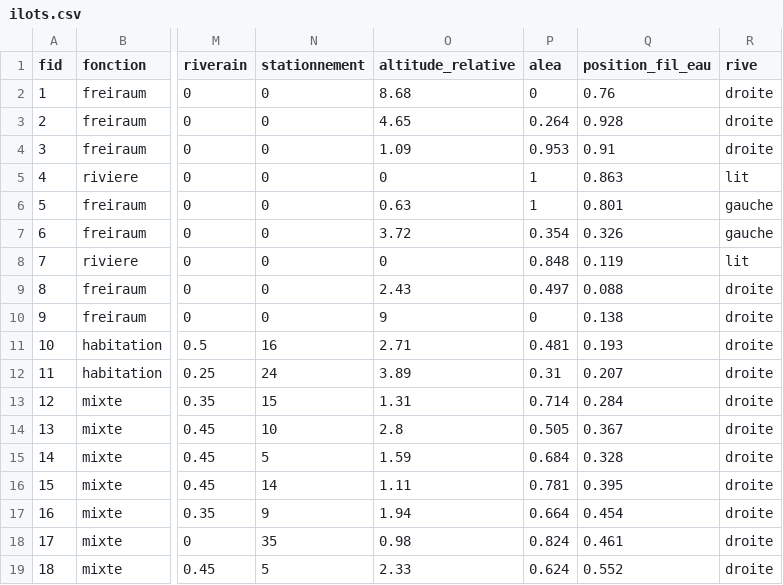
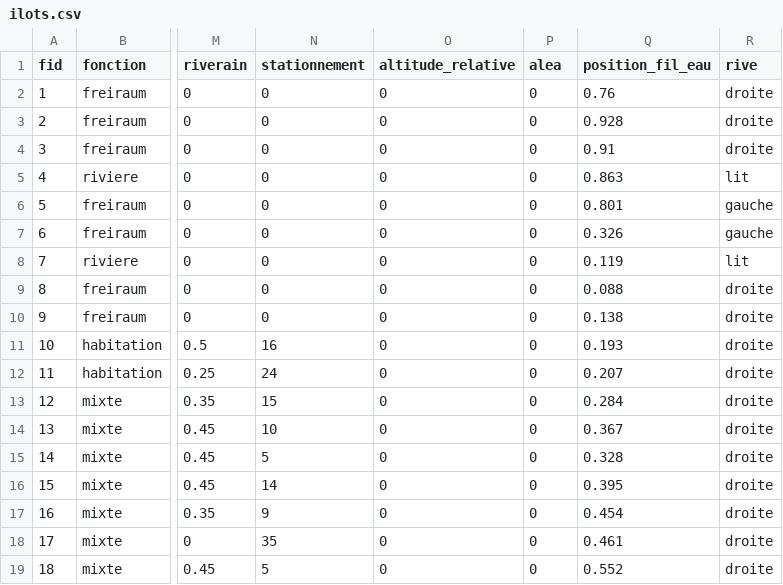
Before and after one commit to jan917-byte/city-builder, a CSV file: Classeur/ilots.csv, drawn as a sheet; only a part is shown, gaps mark what is left out; the diff covers the shown part only; the diff names each change by its address in the sheet, - before the commit and + after, or states it on an @@ line.

```diff
--- a/Classeur/ilots.csv
+++ b/Classeur/ilots.csv
-O2 (altitude_relative): 8.68
+O2 (altitude_relative): 0
-O3 (altitude_relative): 4.65
+O3 (altitude_relative): 0
-P3 (alea): 0.264
+P3 (alea): 0
-O4 (altitude_relative): 1.09
+O4 (altitude_relative): 0
-P4 (alea): 0.953
+P4 (alea): 0
-P5:P6 (alea): 1
+P5:P6 (alea): 0
-O6 (altitude_relative): 0.63
+O6 (altitude_relative): 0
-O7 (altitude_relative): 3.72
+O7 (altitude_relative): 0
-P7 (alea): 0.354
+P7 (alea): 0
-P8 (alea): 0.848
+P8 (alea): 0
-O9 (altitude_relative): 2.43
+O9 (altitude_relative): 0
-P9 (alea): 0.497
+P9 (alea): 0
-O10 (altitude_relative): 9
+O10 (altitude_relative): 0
-O11 (altitude_relative): 2.71
+O11 (altitude_relative): 0
-P11 (alea): 0.481
+P11 (alea): 0
-O12 (altitude_relative): 3.89
+O12 (altitude_relative): 0
-P12 (alea): 0.31
+P12 (alea): 0
-O13 (altitude_relative): 1.31
+O13 (altitude_relative): 0
-P13 (alea): 0.714
+P13 (alea): 0
-O14 (altitude_relative): 2.8
+O14 (altitude_relative): 0
-P14 (alea): 0.505
+P14 (alea): 0
-O15 (altitude_relative): 1.59
+O15 (altitude_relative): 0
-P15 (alea): 0.684
+P15 (alea): 0
-O16 (altitude_relative): 1.11
+O16 (altitude_relative): 0
-P16 (alea): 0.781
+P16 (alea): 0
-O17 (altitude_relative): 1.94
+O17 (altitude_relative): 0
-P17 (alea): 0.664
+P17 (alea): 0
-O18 (altitude_relative): 0.98
+O18 (altitude_relative): 0
-P18 (alea): 0.824
+P18 (alea): 0
-O19 (altitude_relative): 2.33
+O19 (altitude_relative): 0
-P19 (alea): 0.624
+P19 (alea): 0
```
Also changed, not shown: 89 edited cells elsewhere in this file, Classeur/parties/1_confort_resultat.csv, Classeur/parties/2_emprise_resultat.csv, 12 other files.
